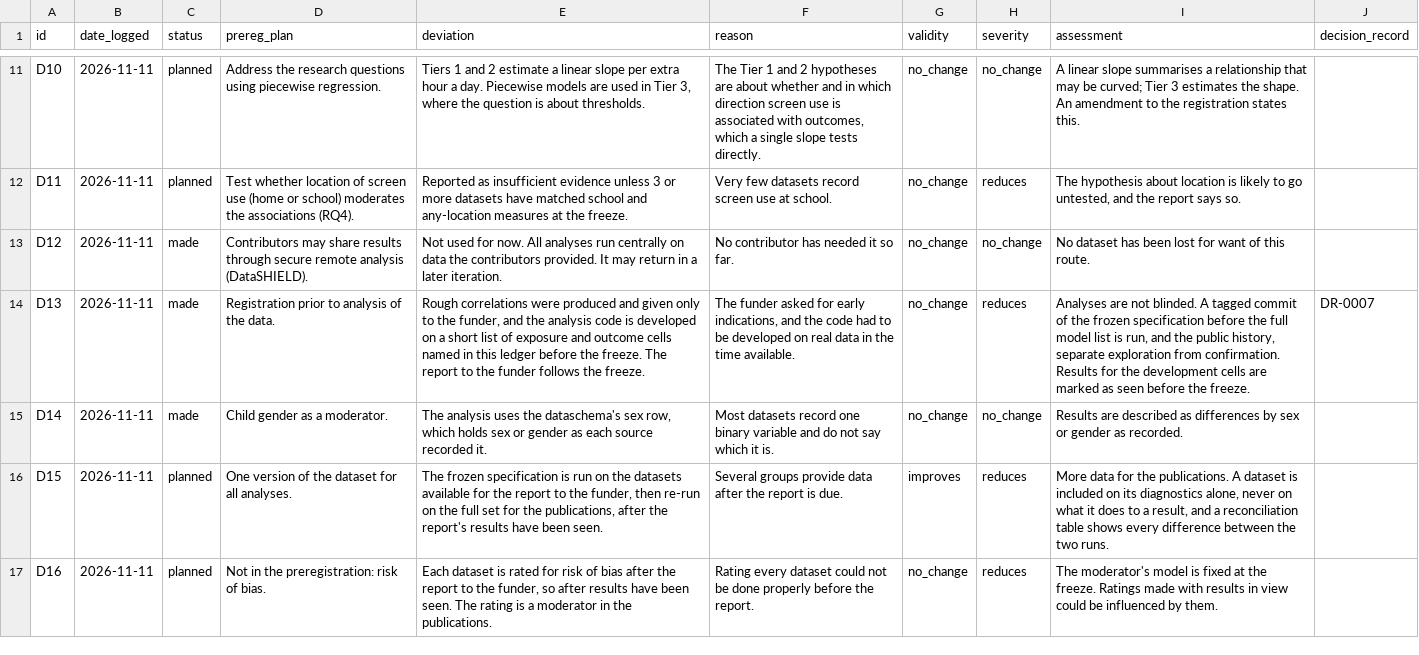
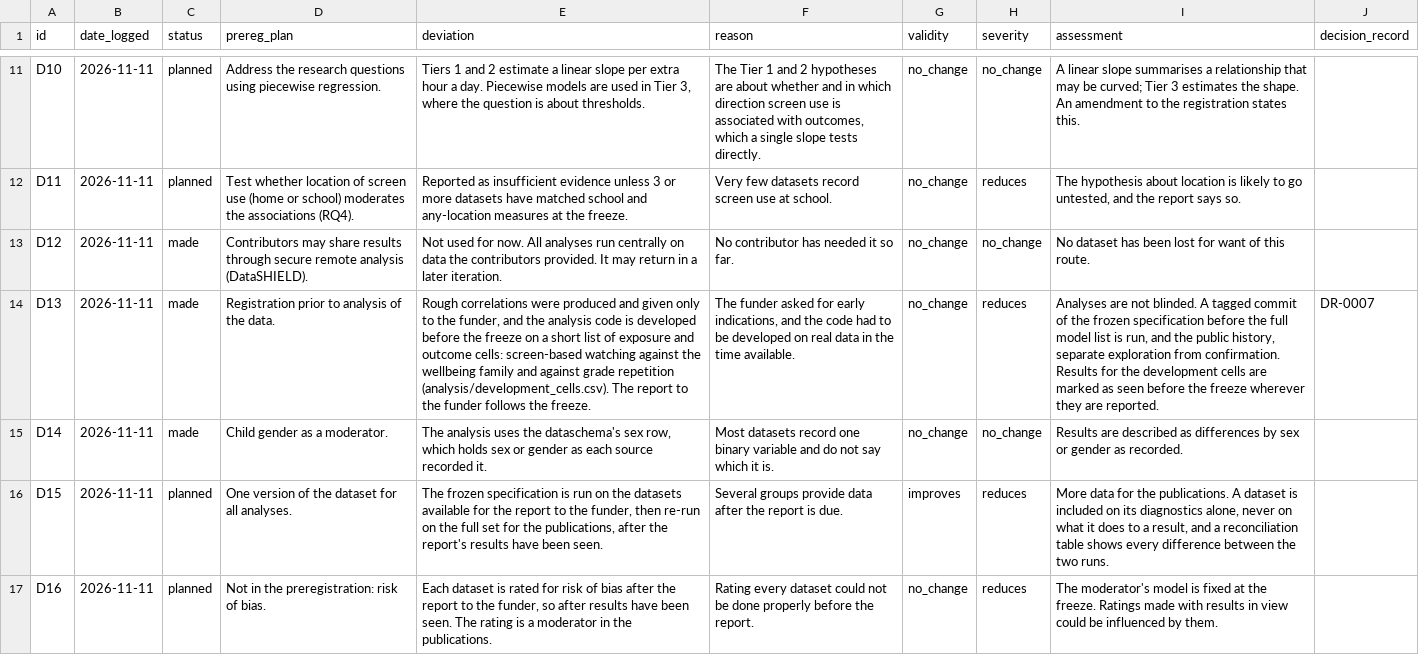
Before and after one commit to Motivation-and-Behaviour/bigger_picture, a CSV file: analysis/deviations.csv, drawn as a sheet; only a part is shown, gaps mark what is left out; the diff names each change by its address in the sheet, - before the commit and + after, or states it on an @@ line.

Commit message:
Analysis engine (#186)
* Add analysis Step 5: stage 1, stage 2 and the one-stage check

* Add analysis Step 6 (public part): per-unit descriptives, pooled so each dataset counts once

* Apply the independent review of Step 5

* Notice a new exceptions file through the pipeline's definition, not an always-run cue

* Apply the independent review of Step 6, and add the by-year analyses

* Add hand-entered dataset outcomes, and cite datasets from the references snapshot

* Record item changes from the documentation check and key breaks by wave or day

* Record breaks for a change of sample and a change in recording non-players

* Record breaks where one dataset's later cohort uses different screen items

* Fix air linting

```diff
--- a/analysis/deviations.csv
+++ b/analysis/deviations.csv
-E14 (deviation): …is developed on a short list of exposure and outcome cells named in this ledger before the freeze. The report…
+E14 (deviation): …is developed before the freeze on a short list of exposure and outcome cells: screen-based watching against the wellbeing family and against grade repetition (analysis/development_cells.csv). The report…
-I14 (assessment): …before the freeze.
+I14 (assessment): …before the freeze wherever they are reported.
```
Also changed, not shown: 40 other files.
